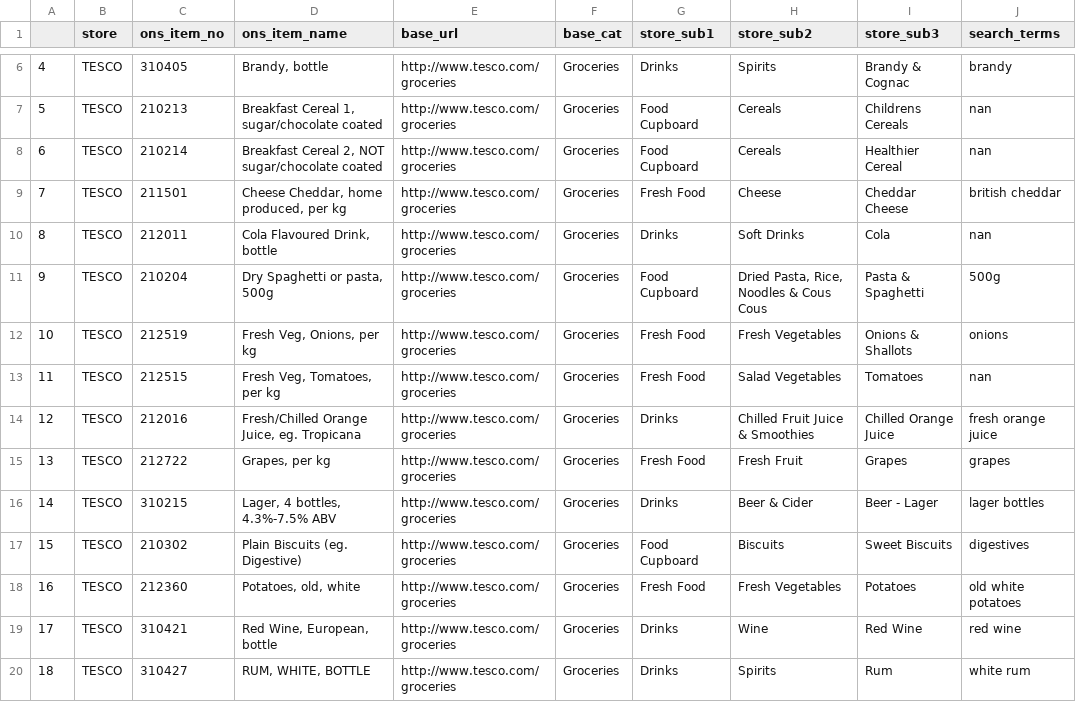
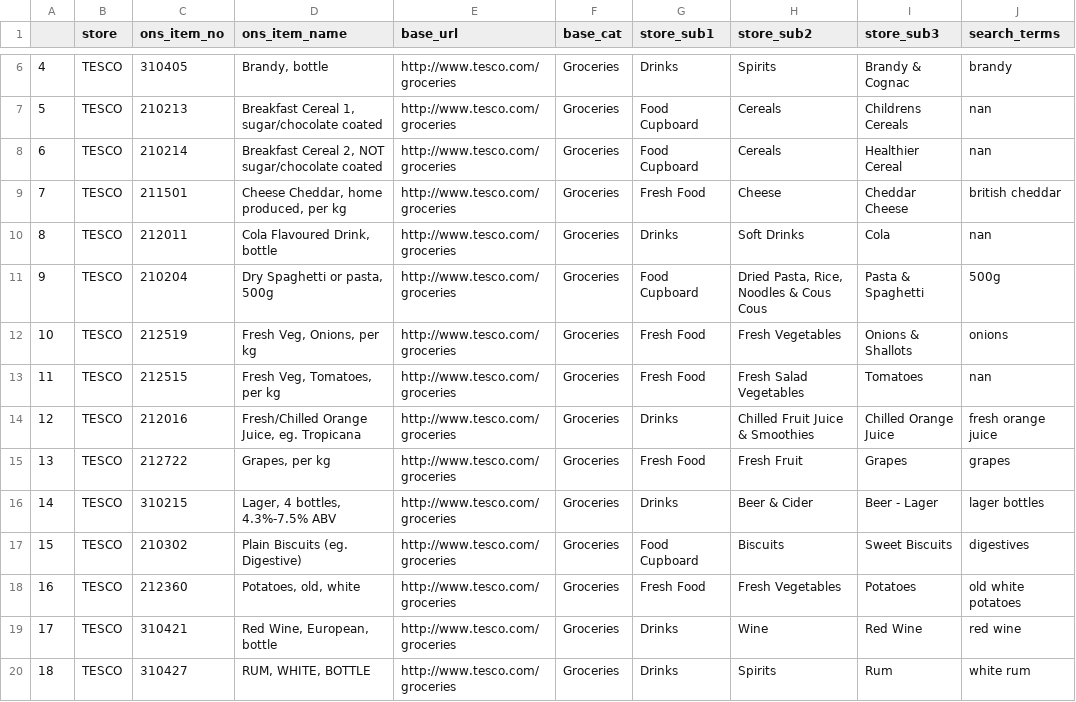
Before and after one commit to lizametcalfe/Grocery_Scrapers, a CSV file: input/tesco_input.csv, drawn as a sheet; only a part is shown, gaps mark what is left out.

```diff
--- a/input/tesco_input.csv
+++ b/input/tesco_input.csv
@@ -12,3 +12,3 @@
 10,TESCO,212519,"Fresh Veg, Onions, per kg",http://www.tesco.com/groceries,Groceries,Fresh Food,Fresh Vegetables,Onions & Shallots,onions
-11,TESCO,212515,"Fresh Veg, Tomatoes, per kg",http://www.tesco.com/groceries,Groceries,Fresh Food,Salad Vegetables,Tomatoes,nan
+11,TESCO,212515,"Fresh Veg, Tomatoes, per kg",http://www.tesco.com/groceries,Groceries,Fresh Food,Fresh Salad Vegetables,Tomatoes,nan
 12,TESCO,212016,"Fresh/Chilled Orange Juice, eg. Tropicana",http://www.tesco.com/groceries,Groceries,Drinks,Chilled Fruit Juice & Smoothies,Chilled Orange Juice,fresh orange juice
```
Also changed, not shown: input/sainsbury_input.csv, input/waitrose_input.csv, 4 other files.
